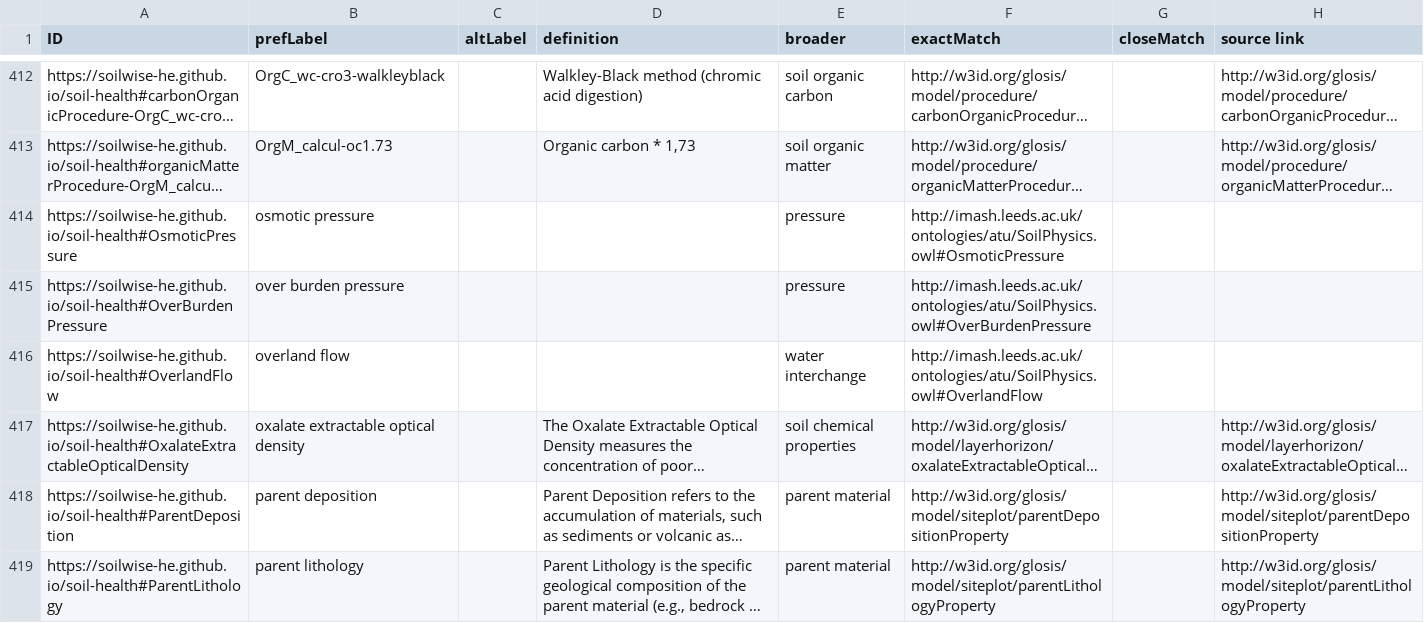
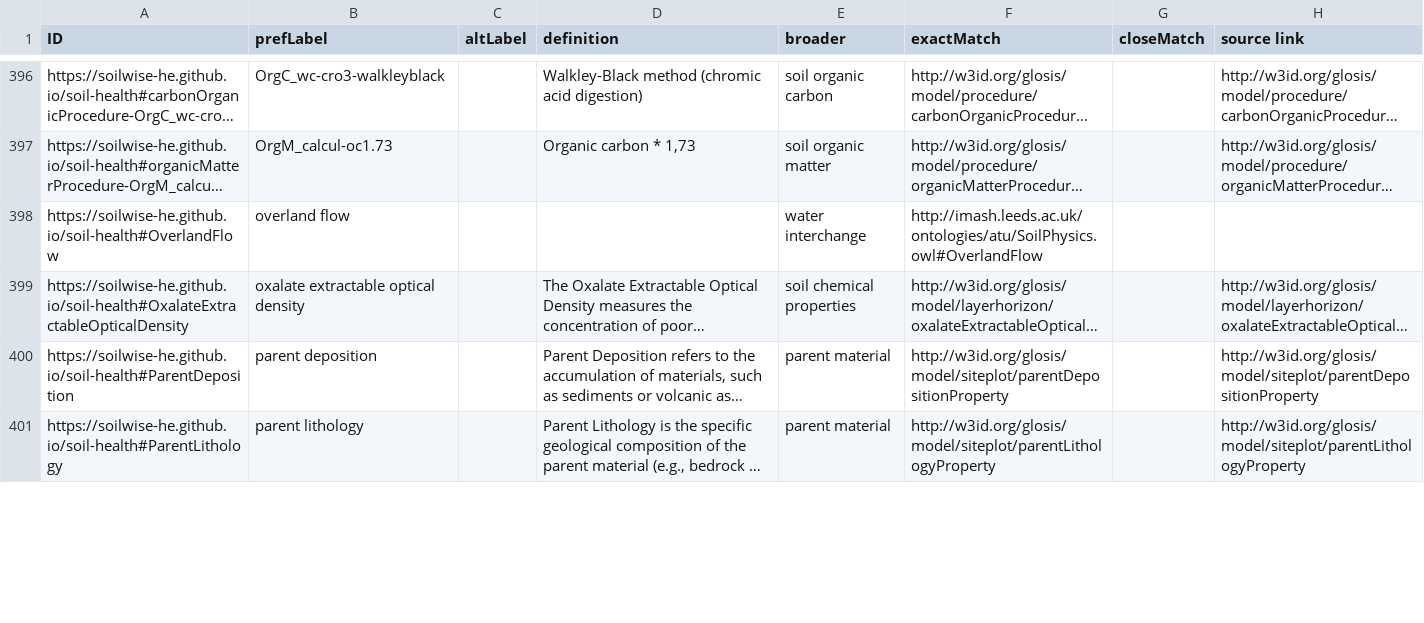
Before and after one commit to soilwise-he/soil-vocabs, a CSV file: SoilVoc_concepts.csv, drawn as a sheet; only a part is shown, gaps mark what is left out; long unchanged cells end in …; removed rows and columns are numbered as before the commit, all else as after; the diff covers the shown part only; the diff names each change by its address in the sheet, - before the commit and + after, or states it on an @@ line.

Commit message:
update top concepts

```diff
--- a/SoilVoc_concepts.csv
+++ b/SoilVoc_concepts.csv
-row 414: https://soilwise-he.github.io/soil-health#OsmoticPressure | osmotic pressure |  |  | pressure | http://imash.leeds.ac.uk/ontologies/atu/SoilPhysics.owl#OsmoticPressure
-row 415: https://soilwise-he.github.io/soil-health#OverBurdenPressure | over burden pressure |  |  | pressure | http://imash.leeds.ac.uk/ontologies/atu/SoilPhysics.owl#OverBurdenPressure
```
Also changed, not shown: 1 added row, 29 removed rows and 30 edited cells elsewhere in this file, 6 other files.
